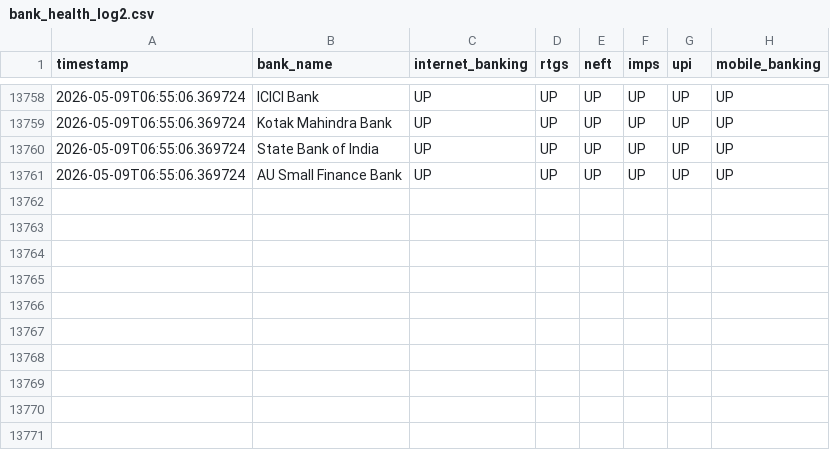
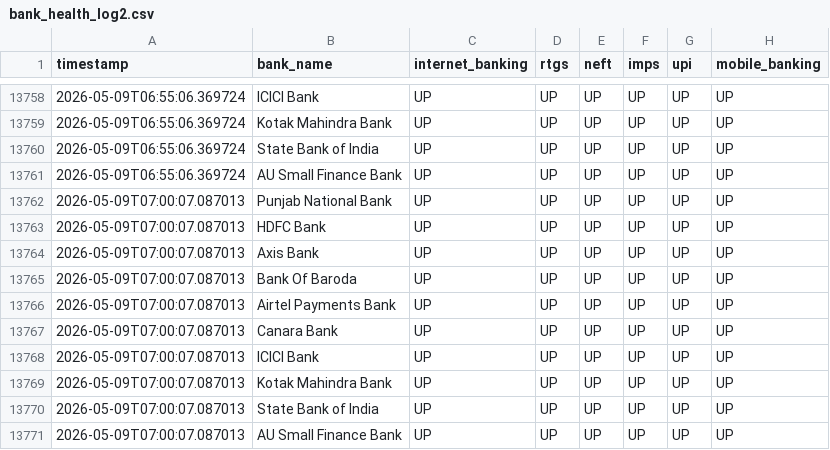
Before and after one commit to Suha2004/NPS-ds, a CSV file: data/bank_health_log2.csv, drawn as a sheet; only a part is shown, gaps mark what is left out.

Commit message:
chore: Auto-update bank health data [skip ci]

```diff
--- a/data/bank_health_log2.csv
+++ b/data/bank_health_log2.csv
@@ -13761 +13761,11 @@ timestamp,bank_name,internet_banking,rtgs,neft,imps,upi,mobile_banking
 2026-05-09T06:55:06.369724,AU Small Finance Bank,UP,UP,UP,UP,UP,UP
+2026-05-09T07:00:07.087013,Punjab National Bank,UP,UP,UP,UP,UP,UP
+2026-05-09T07:00:07.087013,HDFC Bank,UP,UP,UP,UP,UP,UP
+2026-05-09T07:00:07.087013,Axis Bank,UP,UP,UP,UP,UP,UP
+2026-05-09T07:00:07.087013,Bank Of Baroda,UP,UP,UP,UP,UP,UP
+2026-05-09T07:00:07.087013,Airtel Payments Bank,UP,UP,UP,UP,UP,UP
+2026-05-09T07:00:07.087013,Canara Bank,UP,UP,UP,UP,UP,UP
+2026-05-09T07:00:07.087013,ICICI Bank,UP,UP,UP,UP,UP,UP
+2026-05-09T07:00:07.087013,Kotak Mahindra Bank,UP,UP,UP,UP,UP,UP
+2026-05-09T07:00:07.087013,State Bank of India,UP,UP,UP,UP,UP,UP
+2026-05-09T07:00:07.087013,AU Small Finance Bank,UP,UP,UP,UP,UP,UP
```
